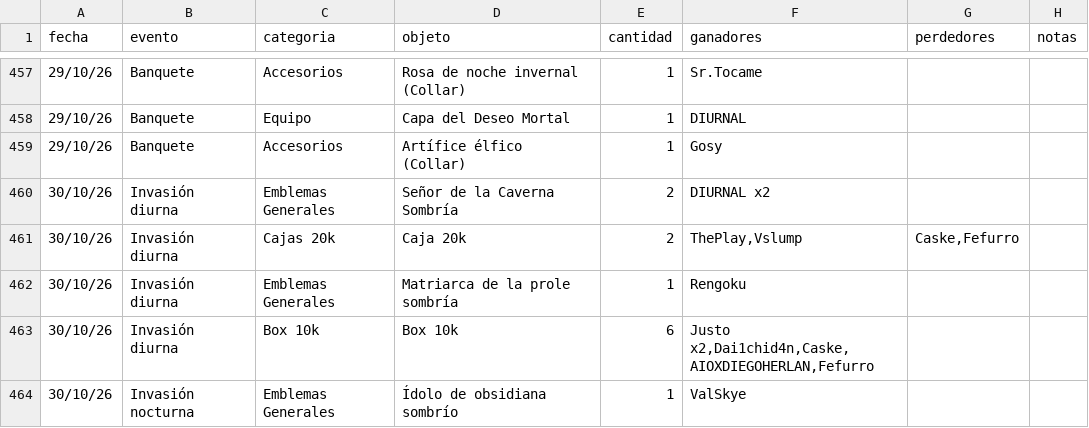
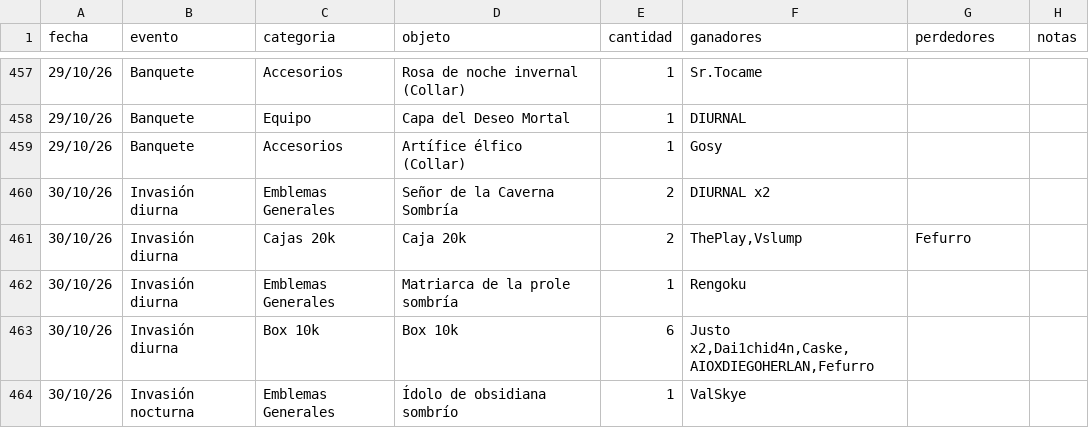
Before and after one commit to apostholz/Bot-Subastas-Prueba-, a CSV file: historial.csv, drawn as a sheet; only a part is shown, gaps mark what is left out.

Commit message:
Sync historial.csv desde bot (2026-10-31 00:27)

```diff
--- a/historial.csv
+++ b/historial.csv
@@ -460,3 +460,3 @@ fecha,evento,categoria,objeto,cantidad,ganadores,perdedores,notas
 30/10/26,Invasión diurna,Emblemas Generales,"Señor de la Caverna Sombría",2,"DIURNAL x2","",""
-30/10/26,Invasión diurna,Cajas 20k,"Caja 20k",2,"ThePlay,Vslump","Caske,Fefurro",""
+30/10/26,Invasión diurna,Cajas 20k,"Caja 20k",2,"ThePlay,Vslump","Fefurro",""
 30/10/26,Invasión diurna,Emblemas Generales,"Matriarca de la prole sombría",1,"Rengoku","",""
```
